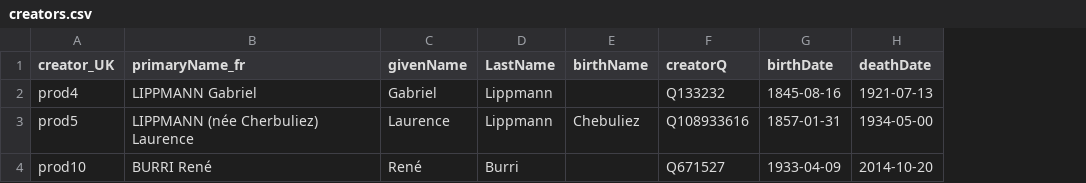
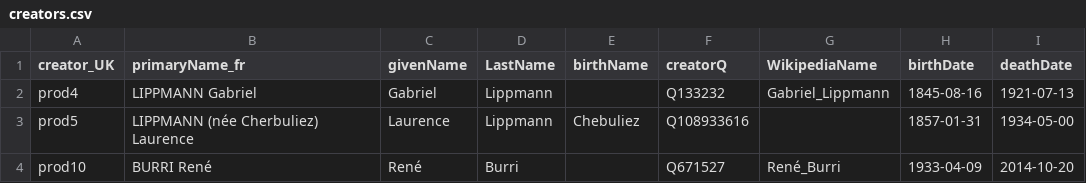
Before and after one commit to lightlogic/xrm-csvw-workflow-PhotoElysee, a CSV file: input/creators.csv, drawn as a sheet; the diff names each change by its address in the sheet, - before the commit and + after, or states it on an @@ line.

```diff
--- a/input/creators.csv
+++ b/input/creators.csv
+column G (WikipediaName), rows 2-4: Gabriel_Lippmann |  | René_Burri
```
Also changed, not shown: 4 other files.
